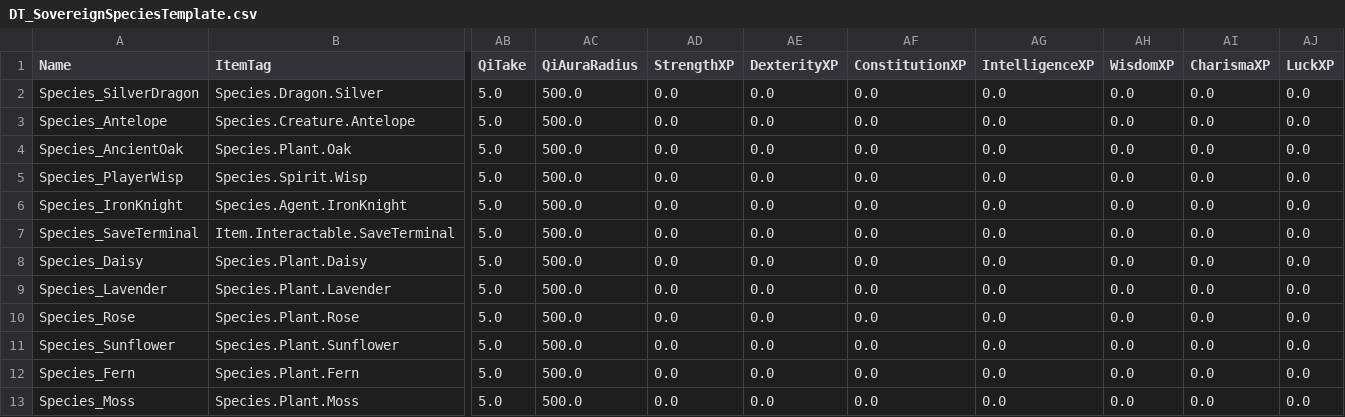
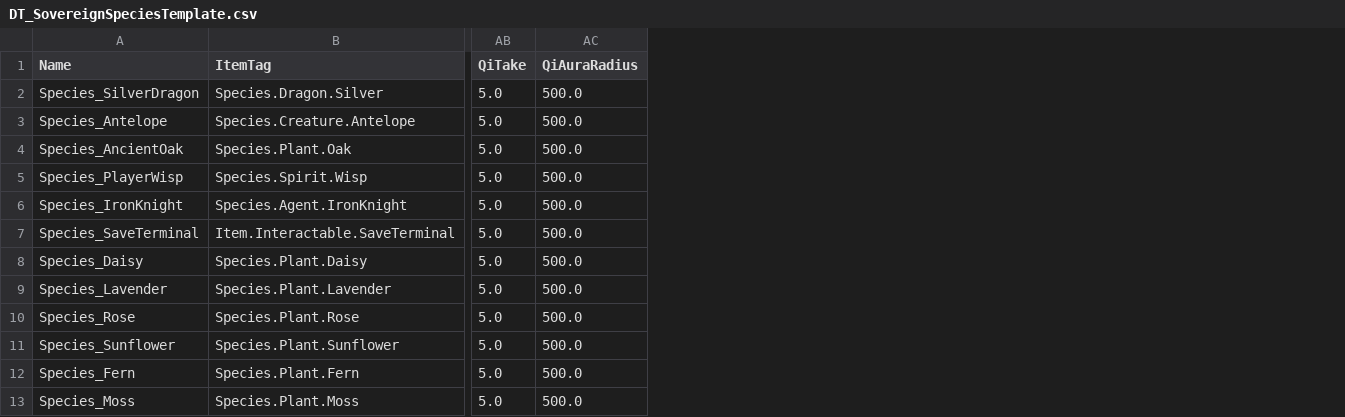
Before and after one commit to DanielAcourt/Wisps58, a CSV file: AI_Nexus/Data/DT_SovereignSpeciesTemplate.csv, drawn as a sheet; only a part is shown, gaps mark what is left out; the diff names each change by its address in the sheet, - before the commit and + after, or states it on an @@ line.

```diff
--- a/AI_Nexus/Data/DT_SovereignSpeciesTemplate.csv
+++ b/AI_Nexus/Data/DT_SovereignSpeciesTemplate.csv
-column AD (StrengthXP), rows 2-13: all 0.0
-column AE (DexterityXP), rows 2-13: all 0.0
-column AF (ConstitutionXP), rows 2-13: all 0.0
-column AG (IntelligenceXP), rows 2-13: all 0.0
-column AH (WisdomXP), rows 2-13: all 0.0
-column AI (CharismaXP), rows 2-13: all 0.0
-column AJ (LuckXP), rows 2-13: all 0.0
```
